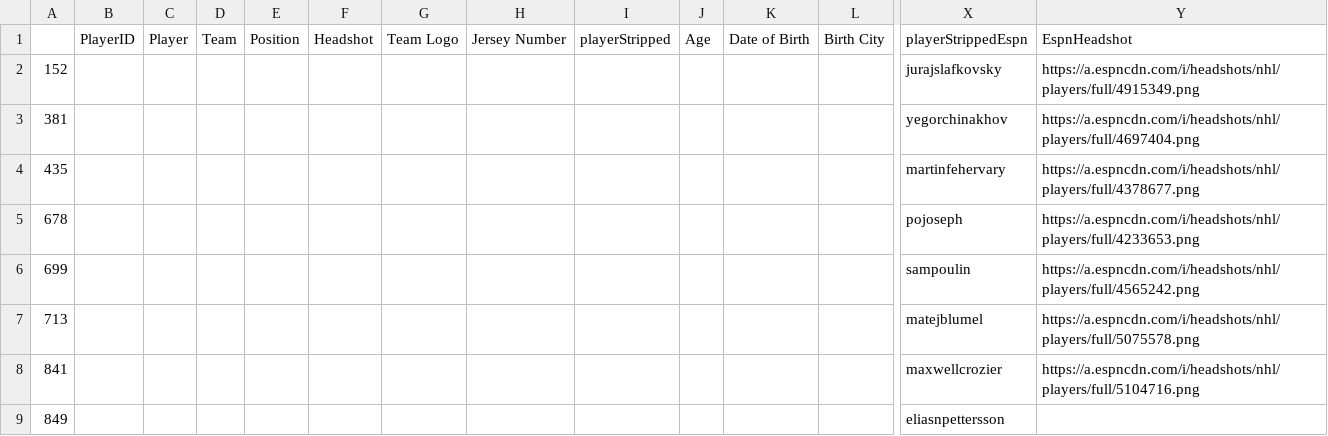
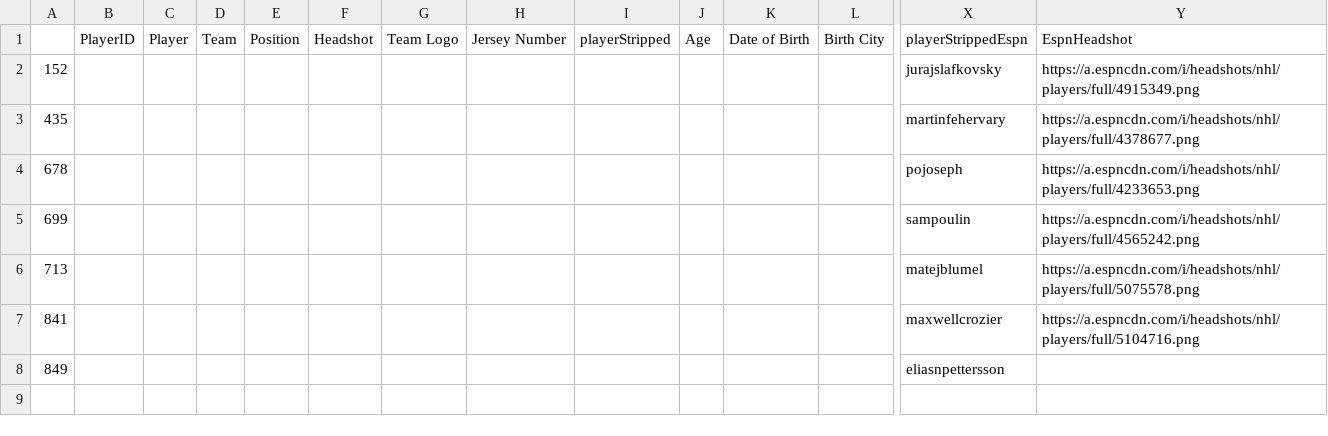
Before and after one commit to andrewderango/IceAnalytics, a CSV file: engine_data/Player Bios/Skaters/espn_failed_merge.csv, drawn as a sheet; only a part is shown, gaps mark what is left out; rows hold the shown columns only; the diff names each change by its address in the sheet, - before the commit and + after, or states it on an @@ line.

```diff
--- a/engine_data/Player Bios/Skaters/espn_failed_merge.csv
+++ b/engine_data/Player Bios/Skaters/espn_failed_merge.csv
-row 3: 381 |  |  |  |  |  |  |  |  |  |  |  | yegorchinakhov | https://a.espncdn.com/i/headshots/nhl/players/full/4697404.png
```
Also changed, not shown: engine_data/Historical Goaltending Data/2025-2026_goalie_data.csv, engine_data/Historical On-Ice Skater Data/2025-2026_skater_onice_data.csv, 7 other files.
